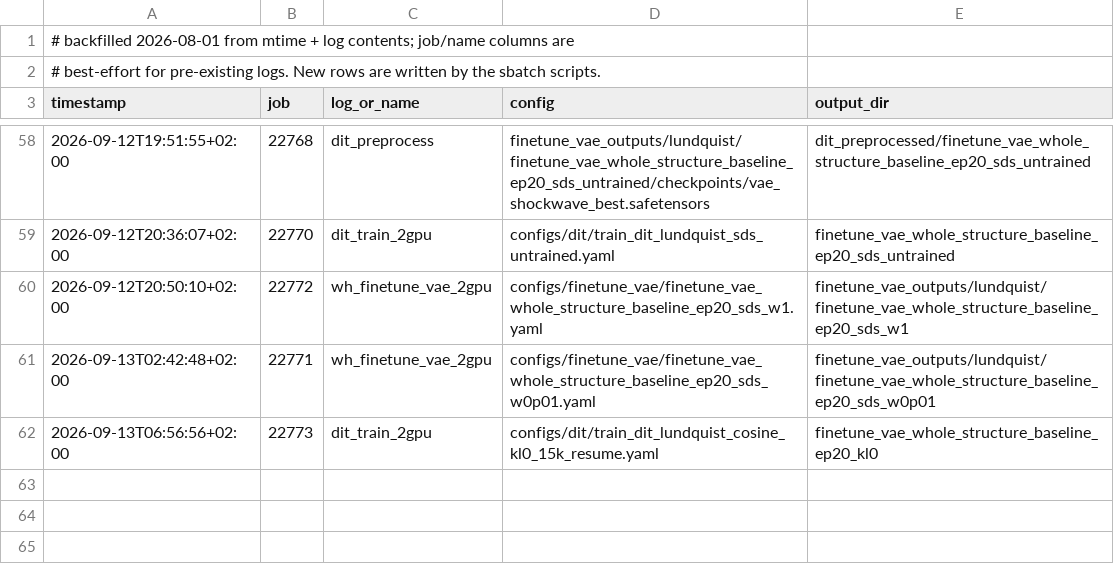
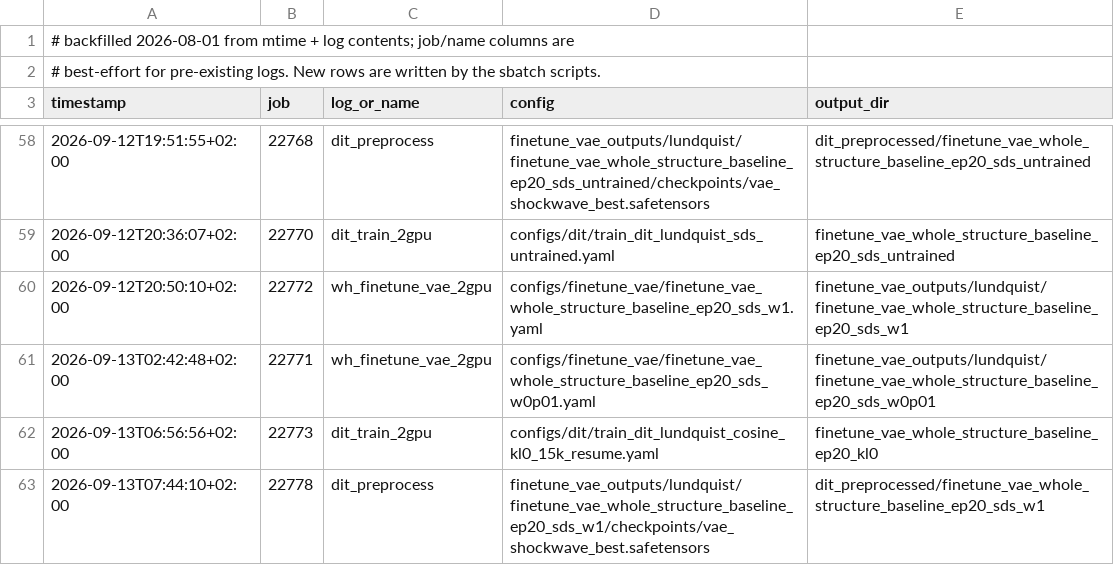
Before and after one commit to Weihao-Li-2001/windinet, a TSV file: logs/lundquist/INDEX.tsv, drawn as a sheet; only a part is shown, gaps mark what is left out; the diff names each change by its address in the sheet, - before the commit and + after, or states it on an @@ line.

```diff
--- a/logs/lundquist/INDEX.tsv
+++ b/logs/lundquist/INDEX.tsv
+row 63: 2026-09-13T07:44:10+02:00 | 22778 | dit_preprocess | finetune_vae_outputs/lundquist/finetune_vae_whole_structure_baseline_ep20_sds_w1/checkpoints/vae_shockwave_best.safetensors | dit_preprocessed/finetune_vae_whole_structure_baseline_ep20_sds_w1
```
Also changed, not shown: finetune_vae_outputs/lundquist/finetune_vae_whole_structure_baseline_ep20_sds_w0p01/metrics/metrics.csv, 8 other files.
